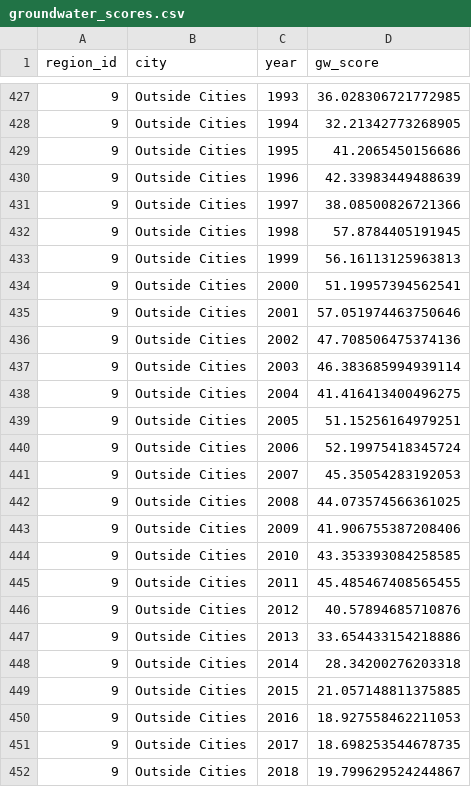
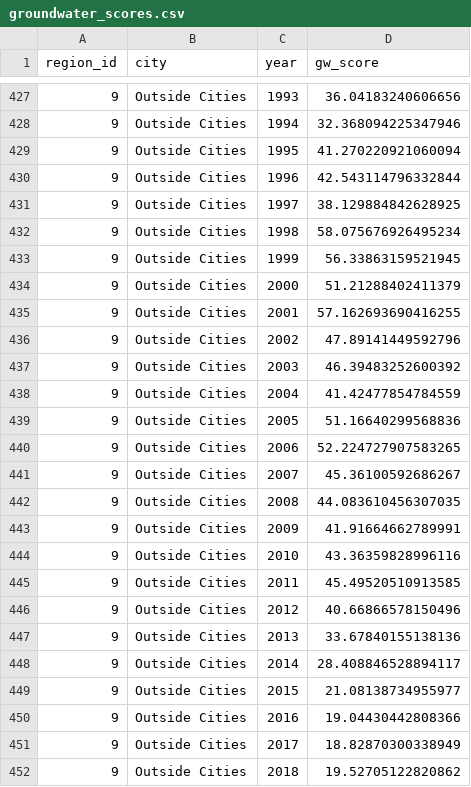
Before and after one commit to SustainSB/sustainsb.github.io, a CSV file: layers/groundwater_scores.csv, drawn as a sheet; only a part is shown, gaps mark what is left out; the diff covers the shown part only.

```diff
--- a/layers/groundwater_scores.csv
+++ b/layers/groundwater_scores.csv
@@ -427,26 +427,26 @@ region_id,city,year,gw_score
-9,Outside Cities,1993,36.028306721772985
-9,Outside Cities,1994,32.21342773268905
-9,Outside Cities,1995,41.2065450156686
-9,Outside Cities,1996,42.33983449488639
-9,Outside Cities,1997,38.08500826721366
-9,Outside Cities,1998,57.8784405191945
-9,Outside Cities,1999,56.16113125963813
-9,Outside Cities,2000,51.19957394562541
-9,Outside Cities,2001,57.051974463750646
-9,Outside Cities,2002,47.708506475374136
-9,Outside Cities,2003,46.383685994939114
-9,Outside Cities,2004,41.416413400496275
-9,Outside Cities,2005,51.15256164979251
-9,Outside Cities,2006,52.19975418345724
-9,Outside Cities,2007,45.35054283192053
-9,Outside Cities,2008,44.073574566361025
-9,Outside Cities,2009,41.906755387208406
-9,Outside Cities,2010,43.353393084258585
-9,Outside Cities,2011,45.485467408565455
-9,Outside Cities,2012,40.57894685710876
-9,Outside Cities,2013,33.654433154218886
-9,Outside Cities,2014,28.34200276203318
-9,Outside Cities,2015,21.057148811375885
-9,Outside Cities,2016,18.927558462211053
-9,Outside Cities,2017,18.698253544678735
-9,Outside Cities,2018,19.799629524244867
+9,Outside Cities,1993,36.04183240606656
+9,Outside Cities,1994,32.368094225347946
+9,Outside Cities,1995,41.270220921060094
+9,Outside Cities,1996,42.543114796332844
+9,Outside Cities,1997,38.129884842628925
+9,Outside Cities,1998,58.075676926495234
+9,Outside Cities,1999,56.33863159521945
+9,Outside Cities,2000,51.21288402411379
+9,Outside Cities,2001,57.162693690416255
+9,Outside Cities,2002,47.89141449592796
+9,Outside Cities,2003,46.39483252600392
+9,Outside Cities,2004,41.42477854784559
+9,Outside Cities,2005,51.16640299568836
+9,Outside Cities,2006,52.224727907583265
+9,Outside Cities,2007,45.36100592686267
+9,Outside Cities,2008,44.083610456307035
+9,Outside Cities,2009,41.91664662789991
+9,Outside Cities,2010,43.36359828996116
+9,Outside Cities,2011,45.49520510913585
+9,Outside Cities,2012,40.66866578150496
+9,Outside Cities,2013,33.67840155138136
+9,Outside Cities,2014,28.408846528894117
+9,Outside Cities,2015,21.08138734955977
+9,Outside Cities,2016,19.04430442808366
+9,Outside Cities,2017,18.82870300338949
+9,Outside Cities,2018,19.52705122820862
```
Also changed, not shown: 26 edited cells elsewhere in this file, 2 other files.
